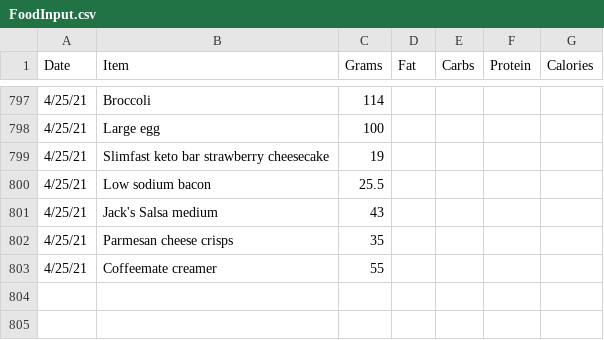
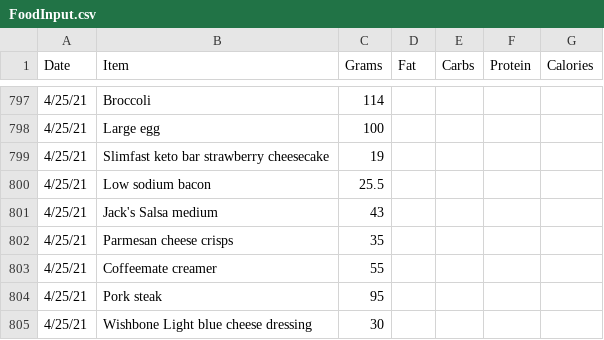
Before and after one commit to tbcombs/Food, a CSV file: FoodInput.csv, drawn as a sheet; only a part is shown, gaps mark what is left out.

Commit message:
Update FoodInput.csv

```diff
--- a/FoodInput.csv
+++ b/FoodInput.csv
@@ -803 +803,3 @@ Date,Item,Grams,Fat,Carbs,Protein,Calories
 4/25/21,Coffeemate creamer,55,,,,
+4/25/21,Pork steak,95,,,,
+4/25/21,Wishbone Light blue cheese dressing,30,,,,
```
